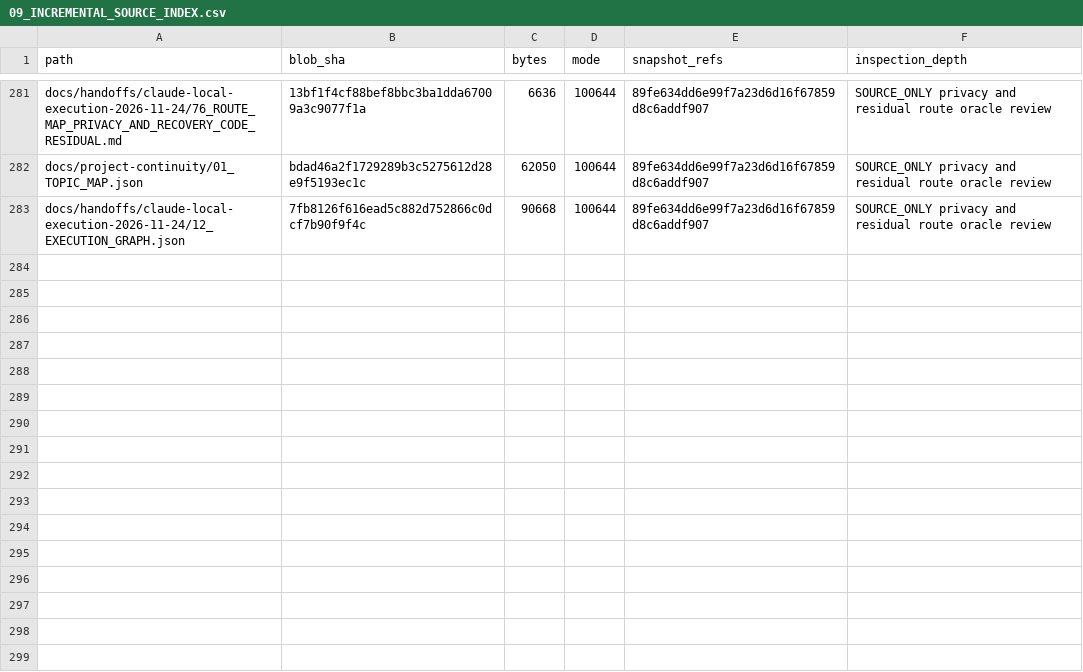
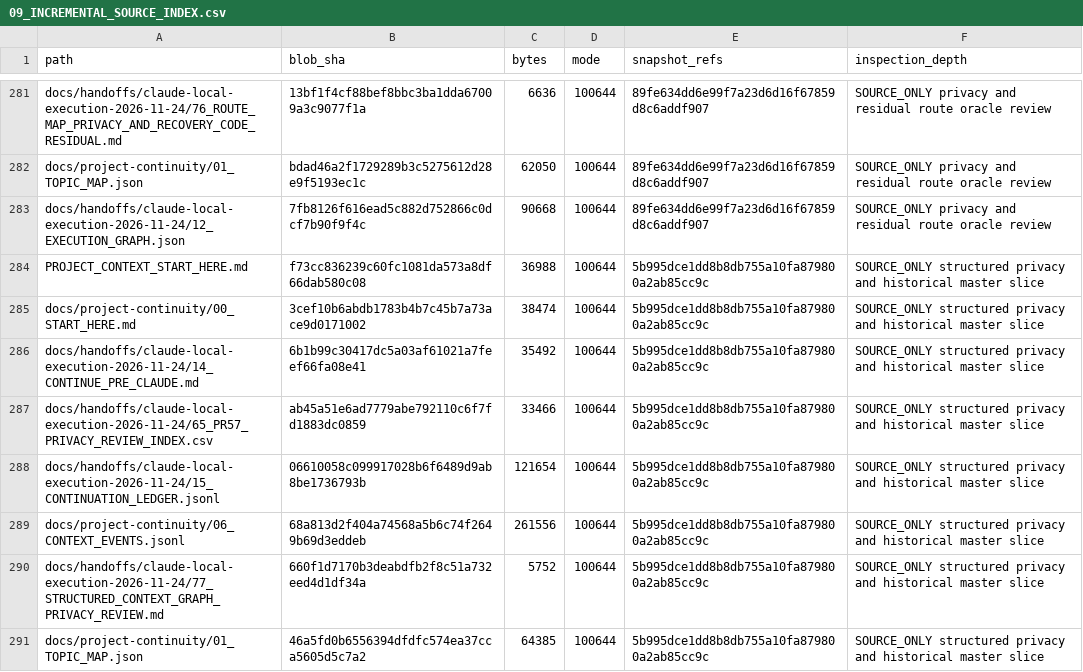
Before and after one commit to newonathe/OrgResource, a CSV file: docs/project-continuity/09_INCREMENTAL_SOURCE_INDEX.csv, drawn as a sheet; only a part is shown, gaps mark what is left out; the diff names each change by its address in the sheet, - before the commit and + after, or states it on an @@ line.

Commit message:
docs: index structured context and graph privacy receipts

```diff
--- a/docs/project-continuity/09_INCREMENTAL_SOURCE_INDEX.csv
+++ b/docs/project-continuity/09_INCREMENTAL_SOURCE_INDEX.csv
+row 284: PROJECT_CONTEXT_START_HERE.md | f73cc836239c60fc1081da573a8df66dab580c08 | 36988 | 100644 | 5b995dce1dd8b8db755a10fa879800a2ab85cc9c | SOURCE_ONLY structured privacy and historical master slice
+row 285: docs/project-continuity/00_START_HERE.md | 3cef10b6abdb1783b4b7c45b7a73ace9d0171002 | 38474 | 100644 | 5b995dce1dd8b8db755a10fa879800a2ab85cc9c | SOURCE_ONLY structured privacy and historical master slice
+row 286: docs/handoffs/claude-local-execution-2026-11-24/14_CONTINUE_PRE_CLAUDE.md | 6b1b99c30417dc5a03af61021a7feef66fa08e41 | 35492 | 100644 | 5b995dce1dd8b8db755a10fa879800a2ab85cc9c | SOURCE_ONLY structured privacy and historical master slice
+row 287: docs/handoffs/claude-local-execution-2026-11-24/65_PR57_PRIVACY_REVIEW_INDEX.csv | ab45a51e6ad7779abe792110c6f7fd1883dc0859 | 33466 | 100644 | 5b995dce1dd8b8db755a10fa879800a2ab85cc9c | SOURCE_ONLY structured privacy and historical master slice
+row 288: docs/handoffs/claude-local-execution-2026-11-24/15_CONTINUATION_LEDGER.jsonl | 06610058c099917028b6f6489d9ab8be1736793b | 121654 | 100644 | 5b995dce1dd8b8db755a10fa879800a2ab85cc9c | SOURCE_ONLY structured privacy and historical master slice
+row 289: docs/project-continuity/06_CONTEXT_EVENTS.jsonl | 68a813d2f404a74568a5b6c74f2649b69d3eddeb | 261556 | 100644 | 5b995dce1dd8b8db755a10fa879800a2ab85cc9c | SOURCE_ONLY structured privacy and historical master slice
+row 290: docs/handoffs/claude-local-execution-2026-11-24/77_STRUCTURED_CONTEXT_GRAPH_PRIVACY_REVIEW.md | 660f1d7170b3deabdfb2f8c51a732eed4d1df34a | 5752 | 100644 | 5b995dce1dd8b8db755a10fa879800a2ab85cc9c | SOURCE_ONLY structured privacy and historical master slice
+row 291: docs/project-continuity/01_TOPIC_MAP.json | 46a5fd0b6556394dfdfc574ea37cca5605d5c7a2 | 64385 | 100644 | 5b995dce1dd8b8db755a10fa879800a2ab85cc9c | SOURCE_ONLY structured privacy and historical master slice
```
Also changed, not shown: 1 other file.
